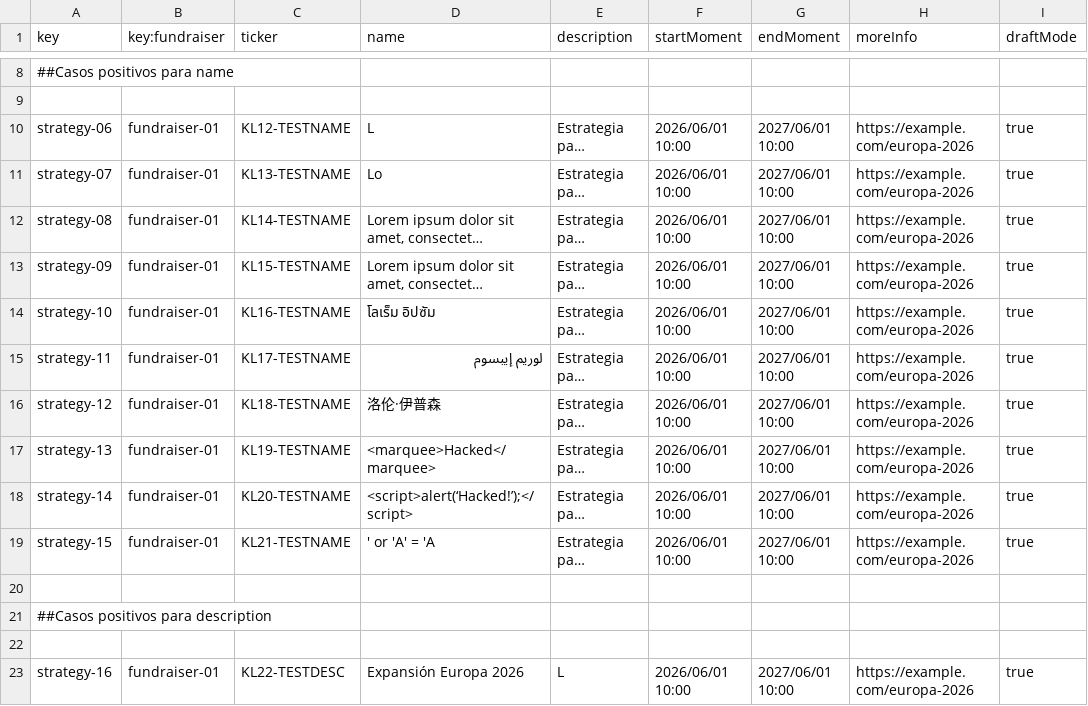
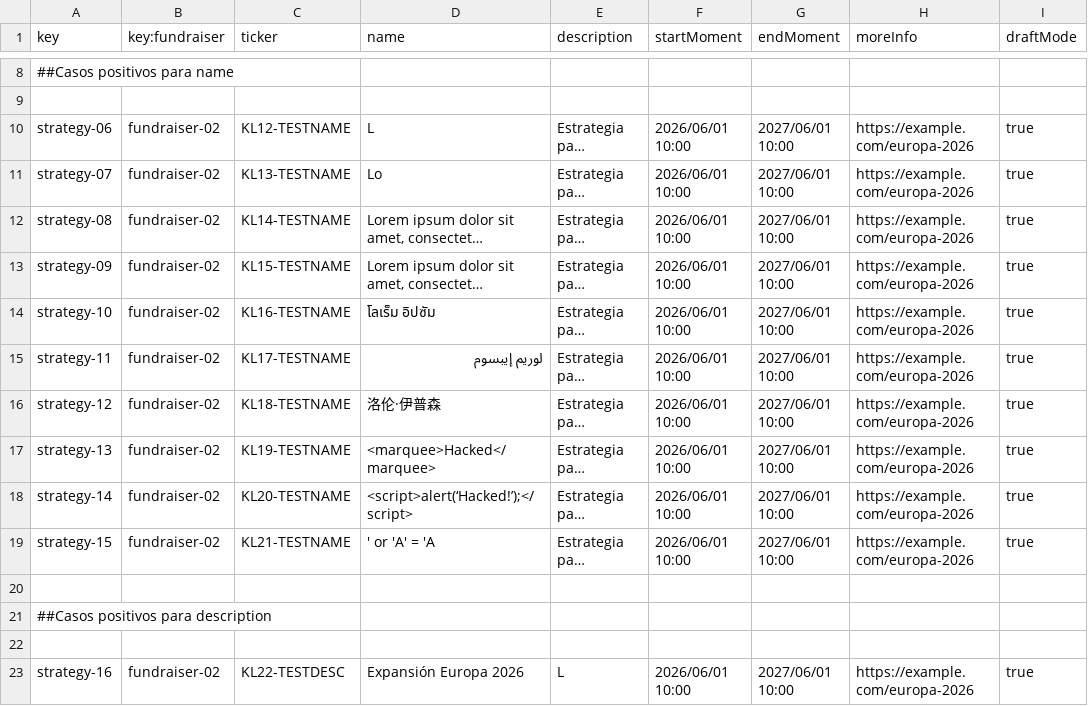
Before and after one commit to DP2-G-067/Acme-Starters-C, a CSV file: src/main/resources/WEB-INF/data/sample/batch-01/strategy.csv, drawn as a sheet; only a part is shown, gaps mark what is left out; long unchanged cells end in …; the diff covers the shown part only; the diff names each change by its address in the sheet, - before the commit and + after, or states it on an @@ line.

```diff
--- a/src/main/resources/WEB-INF/data/sample/batch-01/strategy.csv
+++ b/src/main/resources/WEB-INF/data/sample/batch-01/strategy.csv
-B10:B19 (key:fundraiser): fundraiser-01
+B10:B19 (key:fundraiser): fundraiser-02
-B23 (key:fundraiser): fundraiser-01
+B23 (key:fundraiser): fundraiser-02
```
Also changed, not shown: 10 added rows, 1 removed row and 49 edited cells elsewhere in this file, src/main/resources/WEB-INF/data/errata/batch-01/fundraiser.csv, src/main/resources/WEB-INF/data/errata/batch-01/strategy.csv, 8 other files.
